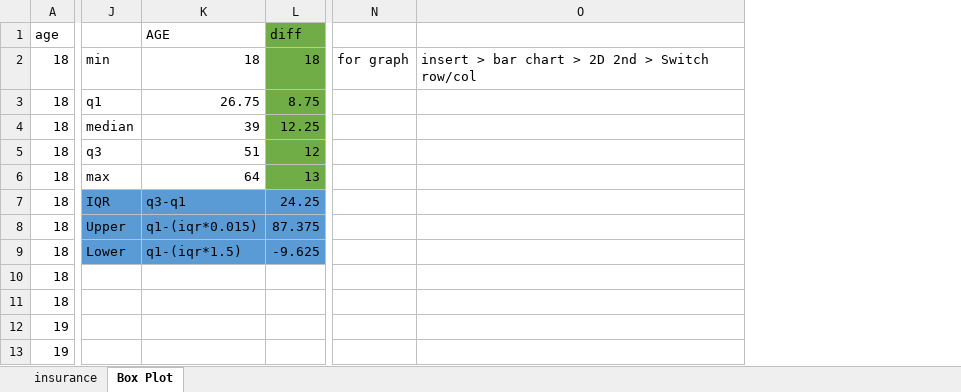
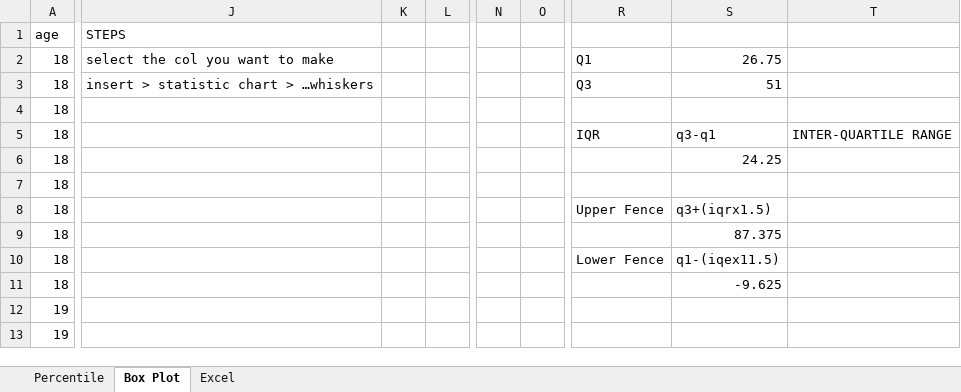
Before and after one commit to Glitch-1010/IT365, an Excel workbook: Week 4/insurance.xlsx, sheet Box Plot, drawn as a sheet; only a part is shown, gaps mark what is left out; values as stored, in another font and other column widths than the file's, no borders; charts and pictures not drawn; removed rows and columns are numbered as before the commit, all else as after; the diff covers the shown part only; the diff names each change by its address in the sheet, - before the commit and + after, or states it on an @@ line.

Commit message:
Percentile to Box Plot

```diff
--- a/Week 4/insurance.xlsx (sheet Box Plot)
+++ b/Week 4/insurance.xlsx (sheet Box Plot)
-sheet tab: insurance
+sheet tab: Percentile
+sheet tab: Excel
-column J, rows 2-9: min | q1 | median | q3 | max | IQR | Upper | Lower
-column K (AGE), rows 2-9: 18 | 26.75 | 39 | 51 | 64 | q3-q1 | q1-(iqr*0.015) | q1-(iqr*1.5)
-column L (diff), rows 2-9: 18 | 8.75 | 12.25 | 12 | 13 | 24.25 | 87.375 | -9.625
+column J (STEPS), rows 2-3: select the col you want to make | insert > statistic chart > …whiskers
+column K, empty
+column L, empty
-column N, row 2: for graph
-column O, row 2: insert > bar chart > 2D 2nd > Switch row/col
+column N, empty
+column O, empty
+column R, rows 2-10: Q1 | Q3 |  | IQR |  |  | Upper Fence |  | Lower Fence
+column S, rows 2-11: 26.75 | 51 |  | q3-q1 | 24.25 |  | q3+(iqrx1.5) | 87.375 | q1-(iqex11.5) | -9.625
+column T, row 5: INTER-QUARTILE RANGE
```
Also changed, not shown: 2 added columns elsewhere in this sheet, charts or pictures, 1 other file.
